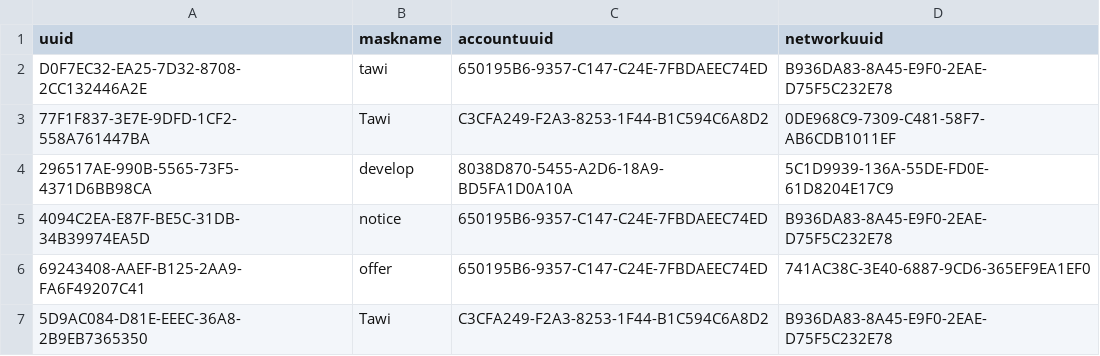
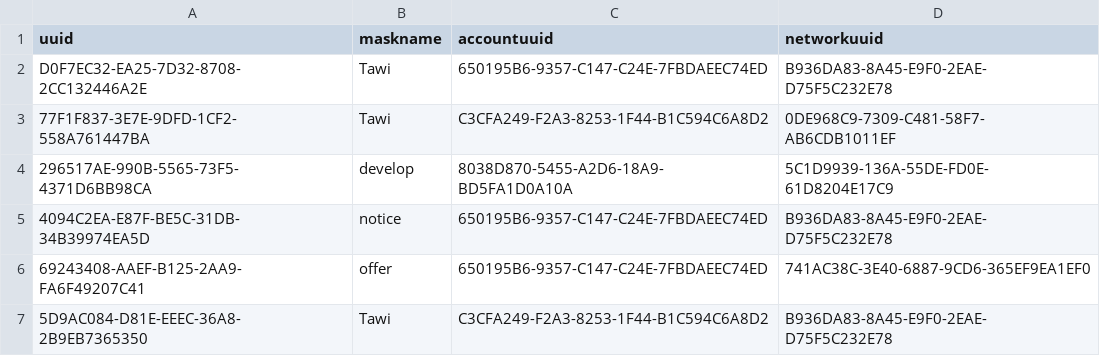
Before and after one commit to TawiKenya/BabbleSMS, a CSV file: webapp/etc/sql/data/Masks.csv, drawn as a sheet.

```diff
--- a/webapp/etc/sql/data/Masks.csv
+++ b/webapp/etc/sql/data/Masks.csv
@@ -1,3 +1,3 @@
 uuid|maskname|accountuuid|networkuuid
-D0F7EC32-EA25-7D32-8708-2CC132446A2E|tawi|650195B6-9357-C147-C24E-7FBDAEEC74ED|B936DA83-8A45-E9F0-2EAE-D75F5C232E78
+D0F7EC32-EA25-7D32-8708-2CC132446A2E|Tawi|650195B6-9357-C147-C24E-7FBDAEEC74ED|B936DA83-8A45-E9F0-2EAE-D75F5C232E78
 77F1F837-3E7E-9DFD-1CF2-558A761447BA|Tawi|C3CFA249-F2A3-8253-1F44-B1C594C6A8D2|0DE968C9-7309-C481-58F7-AB6CDB1011EF
```
Also changed, not shown: webapp/etc/sql/data/SMSGateway.csv, 6 other files.
